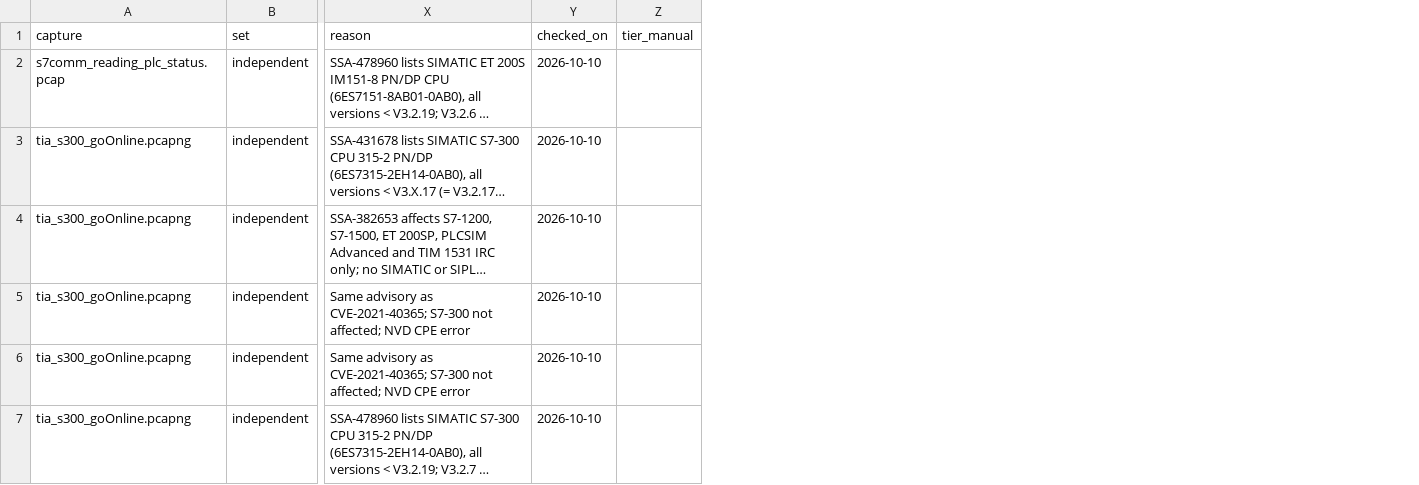
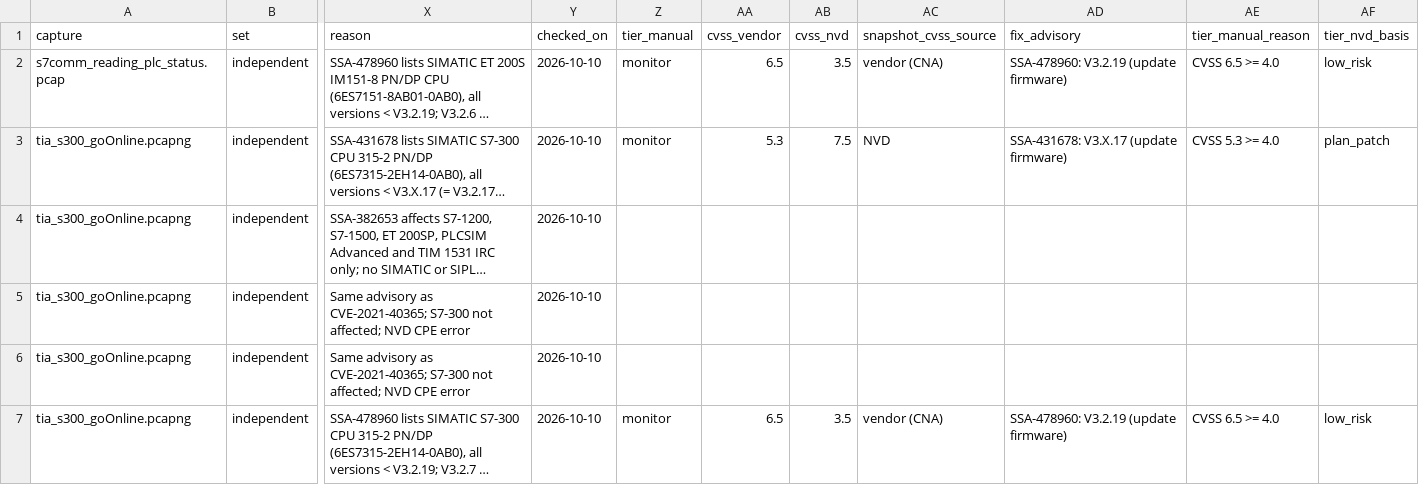
Before and after one commit to rabatsiddiq-beep/Gridwolf, a CSV file: docs/thesis/results/final/correlation_matches_checked.csv, drawn as a sheet; only a part is shown, gaps mark what is left out; long unchanged cells end in …; the diff names each change by its address in the sheet, - before the commit and + after, or states it on an @@ line.

Commit message:
Sat 17 Oct: urgency tier check, robustness run, WSL reproducibility (analysis only, engine unchanged)

```diff
--- a/docs/thesis/results/final/correlation_matches_checked.csv
+++ b/docs/thesis/results/final/correlation_matches_checked.csv
+column AA (cvss_vendor), rows 2-7: 6.5 | 5.3 |  |  |  | 6.5
+column AB (cvss_nvd), rows 2-7: 3.5 | 7.5 |  |  |  | 3.5
+column AC (snapshot_cvss_source), rows 2-7: vendor (CNA) | NVD |  |  |  | vendor (CNA)
+column AD (fix_advisory), rows 2-7: SSA-478960: V3.2.19 (update firmware) | SSA-431678: V3.X.17 (update firmware) |  |  |  | SSA-478960: V3.2.19 (update firmware)
+column AE (tier_manual_reason), rows 2-7: CVSS 6.5 >= 4.0 | CVSS 5.3 >= 4.0 |  |  |  | CVSS 6.5 >= 4.0
+column AF (tier_nvd_basis), rows 2-7: low_risk | plan_patch |  |  |  | low_risk
-Z2:Z3 (tier_manual): (empty)
+Z2:Z3 (tier_manual): monitor
-Z7 (tier_manual): (empty)
+Z7 (tier_manual): monitor
```
Also changed, not shown: 20 other files.
